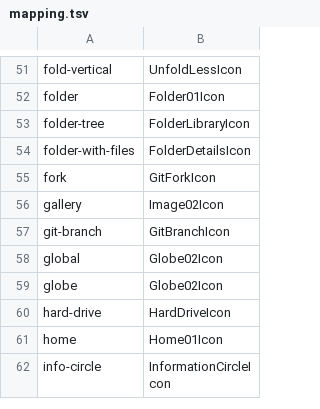
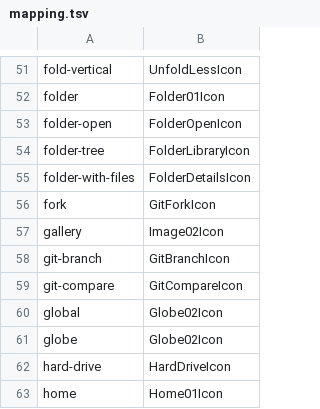
Before and after one commit to opcodehq/zuse, a TSV file: crates/icons/mapping.tsv, drawn as a sheet; only a part is shown, gaps mark what is left out; the shorter side is filled out with more unchanged rows; the diff names each change by its address in the sheet, - before the commit and + after, or states it on an @@ line.

```diff
--- a/crates/icons/mapping.tsv
+++ b/crates/icons/mapping.tsv
+row 53: folder-open | FolderOpenIcon
+row 59: git-compare | GitCompareIcon
```
Also changed, not shown: 40 other files.
